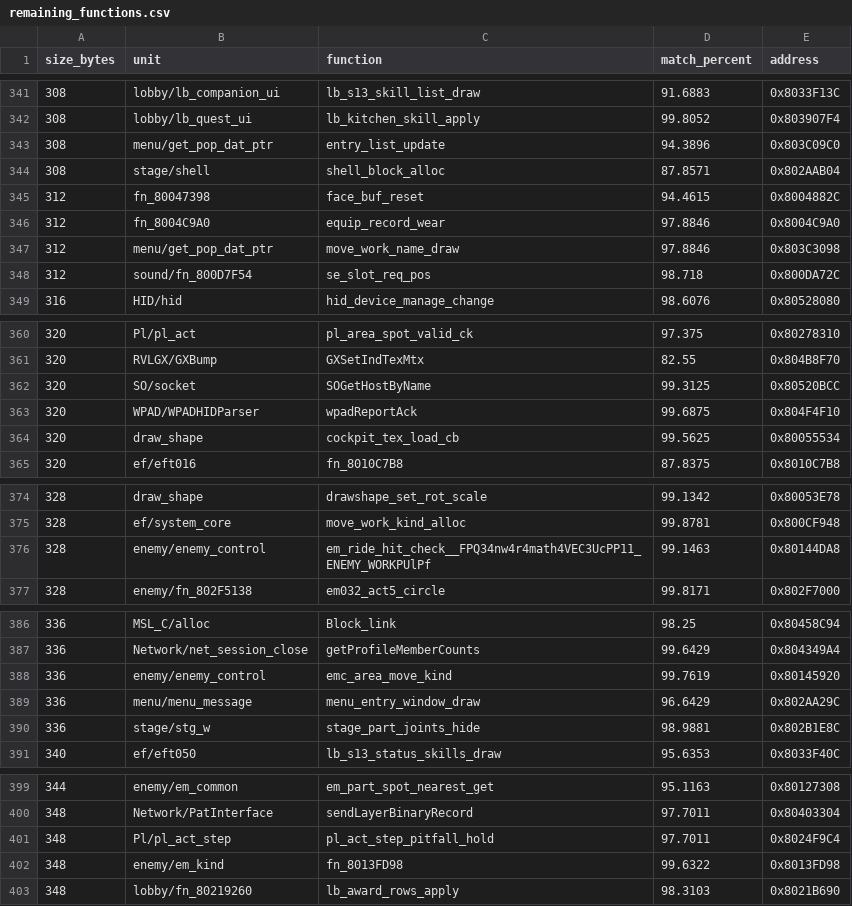
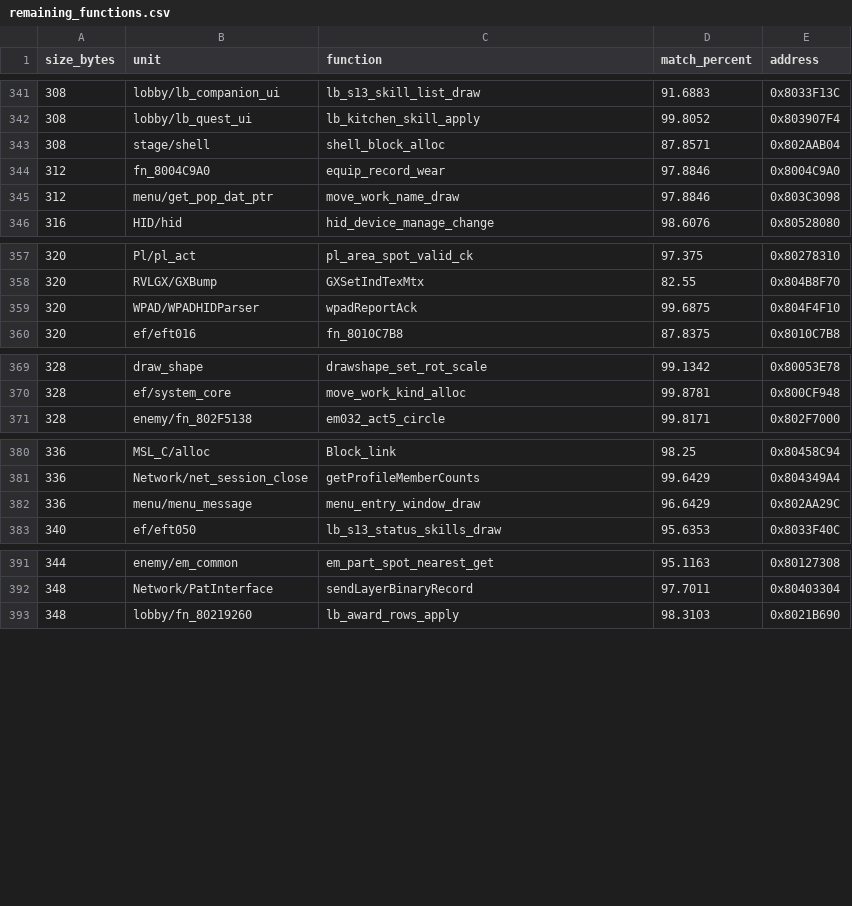
Before and after one commit to InusualZ/mhtri-decomp, a CSV file: remaining_functions.csv, drawn as a sheet; only a part is shown, gaps mark what is left out; the diff covers the shown part only.

Commit message:
game/enemy: match 11 work-list functions of 304-356 B and drop a function-pointer-cast view from pl_act_step
ledger: covered 20554 -> 20554, closed 20517 -> 20517, partial 13 -> 13, matched 19349 -> 19360, bytes 4443940 -> 4447564
gates: ground truth ok, base f08f36ab, 30 check(s), ok recreated=True
allow: no_outbox

```diff
--- a/remaining_functions.csv
+++ b/remaining_functions.csv
@@ -342,8 +342,5 @@ size_bytes,unit,function,match_percent,address
 308,lobby/lb_quest_ui,lb_kitchen_skill_apply,99.8052,0x803907F4
-308,menu/get_pop_dat_ptr,entry_list_update,94.3896,0x803C09C0
 308,stage/shell,shell_block_alloc,87.8571,0x802AAB04
-312,fn_80047398,face_buf_reset,94.4615,0x8004882C
 312,fn_8004C9A0,equip_record_wear,97.8846,0x8004C9A0
 312,menu/get_pop_dat_ptr,move_work_name_draw,97.8846,0x803C3098
-312,sound/fn_800D7F54,se_slot_req_pos,98.718,0x800DA72C
 316,HID/hid,hid_device_manage_change,98.6076,0x80528080
@@ -361,5 +358,3 @@ size_bytes,unit,function,match_percent,address
 320,RVLGX/GXBump,GXSetIndTexMtx,82.55,0x804B8F70
-320,SO/socket,SOGetHostByName,99.3125,0x80520BCC
 320,WPAD/WPADHIDParser,wpadReportAck,99.6875,0x804F4F10
-320,draw_shape,cockpit_tex_load_cb,99.5625,0x80055534
 320,ef/eft016,fn_8010C7B8,87.8375,0x8010C7B8
@@ -375,3 +370,2 @@ size_bytes,unit,function,match_percent,address
 328,ef/system_core,move_work_kind_alloc,99.8781,0x800CF948
-328,enemy/enemy_control,em_ride_hit_check__FPQ34nw4r4math4VEC3UcPP11_ENEMY_WORKPUlPf,99.1463,0x80144DA8
 328,enemy/fn_802F5138,em032_act5_circle,99.8171,0x802F7000
@@ -387,5 +381,3 @@ size_bytes,unit,function,match_percent,address
 336,Network/net_session_close,getProfileMemberCounts,99.6429,0x804349A4
-336,enemy/enemy_control,emc_area_move_kind,99.7619,0x80145920
 336,menu/menu_message,menu_entry_window_draw,96.6429,0x802AA29C
-336,stage/stg_w,stage_part_joints_hide,98.9881,0x802B1E8C
 340,ef/eft050,lb_s13_status_skills_draw,95.6353,0x8033F40C
@@ -400,4 +392,2 @@ size_bytes,unit,function,match_percent,address
 348,Network/PatInterface,sendLayerBinaryRecord,97.7011,0x80403304
-348,Pl/pl_act_step,pl_act_step_pitfall_hold,97.7011,0x8024F9C4
-348,enemy/em_kind,fn_8013FD98,99.6322,0x8013FD98
 348,lobby/fn_80219260,lb_award_rows_apply,98.3103,0x8021B690
```
Also changed, not shown: 1 removed row elsewhere in this file, 15 other files.
